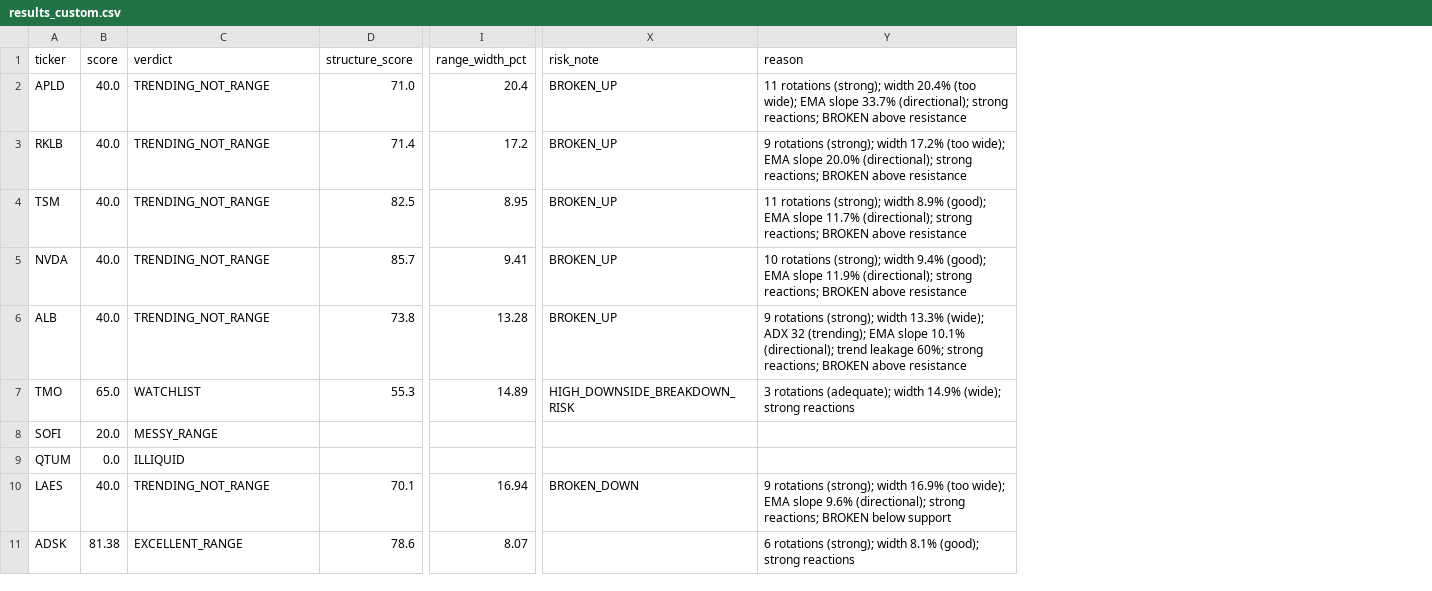
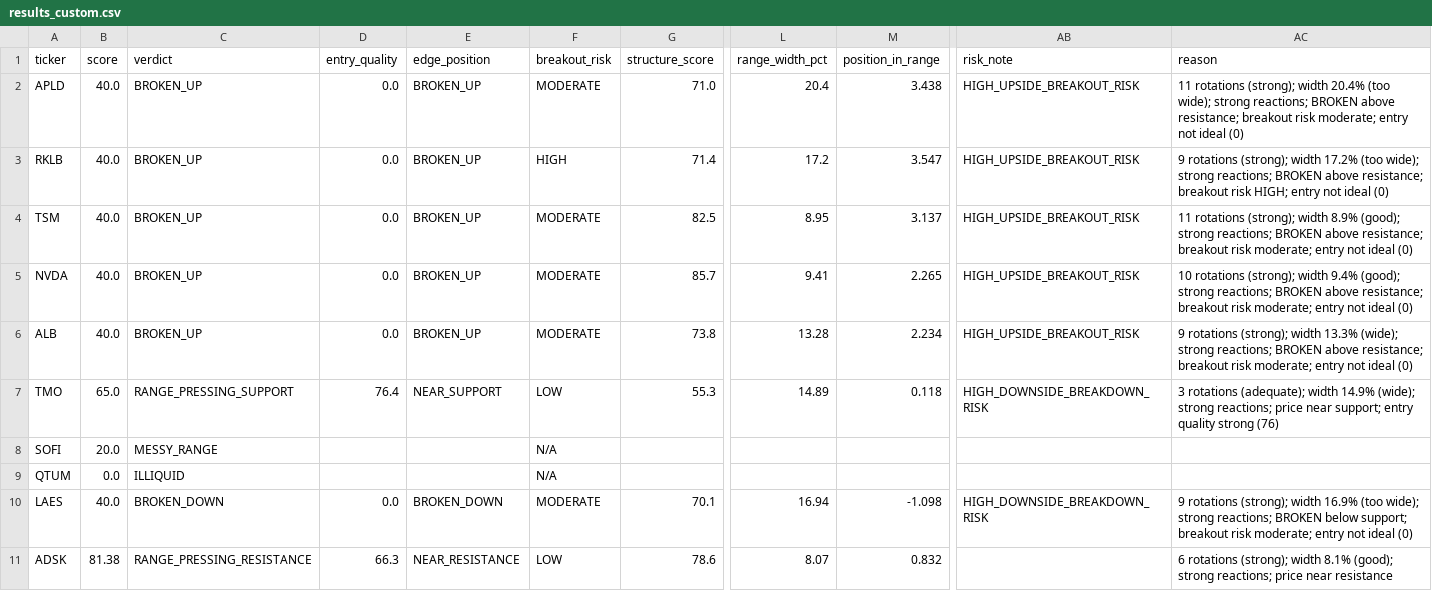
Before and after one commit to Lutir/range-based-trader, a CSV file: results_custom.csv, drawn as a sheet; only a part is shown, gaps mark what is left out; addresses are those after the commit; the diff covers the shown part only; the diff names each change by its address in the sheet, - before the commit and + after, or states it on an @@ line.

```diff
--- a/results_custom.csv
+++ b/results_custom.csv
+column D (entry_quality), rows 2-11: 0.0 | 0.0 | 0.0 | 0.0 | 0.0 | 76.4 |  |  | 0.0 | 66.3
+column E (edge_position), rows 2-11: BROKEN_UP | BROKEN_UP | BROKEN_UP | BROKEN_UP | BROKEN_UP | NEAR_SUPPORT |  |  | BROKEN_DOWN | NEAR_RESISTANCE
+column F (breakout_risk), rows 2-11: MODERATE | HIGH | MODERATE | MODERATE | MODERATE | LOW | N/A | N/A | MODERATE | LOW
+column M (position_in_range), rows 2-11: 3.438 | 3.547 | 3.137 | 2.265 | 2.234 | 0.118 |  |  | -1.098 | 0.832
-C2:C6 (verdict): TRENDING_NOT_RANGE
+C2:C6 (verdict): BROKEN_UP
-AB2:AB6 (risk_note): BROKEN_UP
+AB2:AB6 (risk_note): HIGH_UPSIDE_BREAKOUT_RISK
-AC2 (reason): …(too wide); EMA slope 33.7% (directional); strong reactions; BROKEN above resistance
+AC2 (reason): …(too wide); strong reactions; BROKEN above resistance; breakout risk moderate; entry not ideal (0)
-AC3 (reason): …(too wide); EMA slope 20.0% (directional); strong reactions; BROKEN above resistance
+AC3 (reason): …(too wide); strong reactions; BROKEN above resistance; breakout risk HIGH; entry not ideal (0)
-AC4 (reason): …8.9% (good); EMA slope 11.7% (directional); strong reactions; BROKEN above resistance
+AC4 (reason): …8.9% (good); strong reactions; BROKEN above resistance; breakout risk moderate; entry not ideal (0)
-AC5 (reason): …9.4% (good); EMA slope 11.9% (directional); strong reactions; BROKEN above resistance
+AC5 (reason): …9.4% (good); strong reactions; BROKEN above resistance; breakout risk moderate; entry not ideal (0)
-AC6 (reason): …13.3% (wide); ADX 32 (trending); EMA slope 10.1% (directional); trend leakage 60%; strong reactions; BROKEN above resistance
+AC6 (reason): …13.3% (wide); strong reactions; BROKEN above resistance; breakout risk moderate; entry not ideal (0)
-C7 (verdict): WATCHLIST
+C7 (verdict): RANGE_PRESSING_SUPPORT
-AC7 (reason): …(wide); strong reactions
+AC7 (reason): …(wide); strong reactions; price near support; entry quality strong (76)
-C10 (verdict): TRENDING_NOT_RANGE
+C10 (verdict): BROKEN_DOWN
-AB10 (risk_note): BROKEN_DOWN
+AB10 (risk_note): HIGH_DOWNSIDE_BREAKDOWN_RISK
-AC10 (reason): …(too wide); EMA slope 9.6% (directional); strong reactions; BROKEN below support
+AC10 (reason): …(too wide); strong reactions; BROKEN below support; breakout risk moderate; entry not ideal (0)
-C11 (verdict): EXCELLENT_RANGE
+C11 (verdict): RANGE_PRESSING_RESISTANCE
-AC11 (reason): …(good); strong reactions
+AC11 (reason): …(good); strong reactions; price near resistance
```
Also changed, not shown: 20 edited cells elsewhere in this file, 6 other files.
